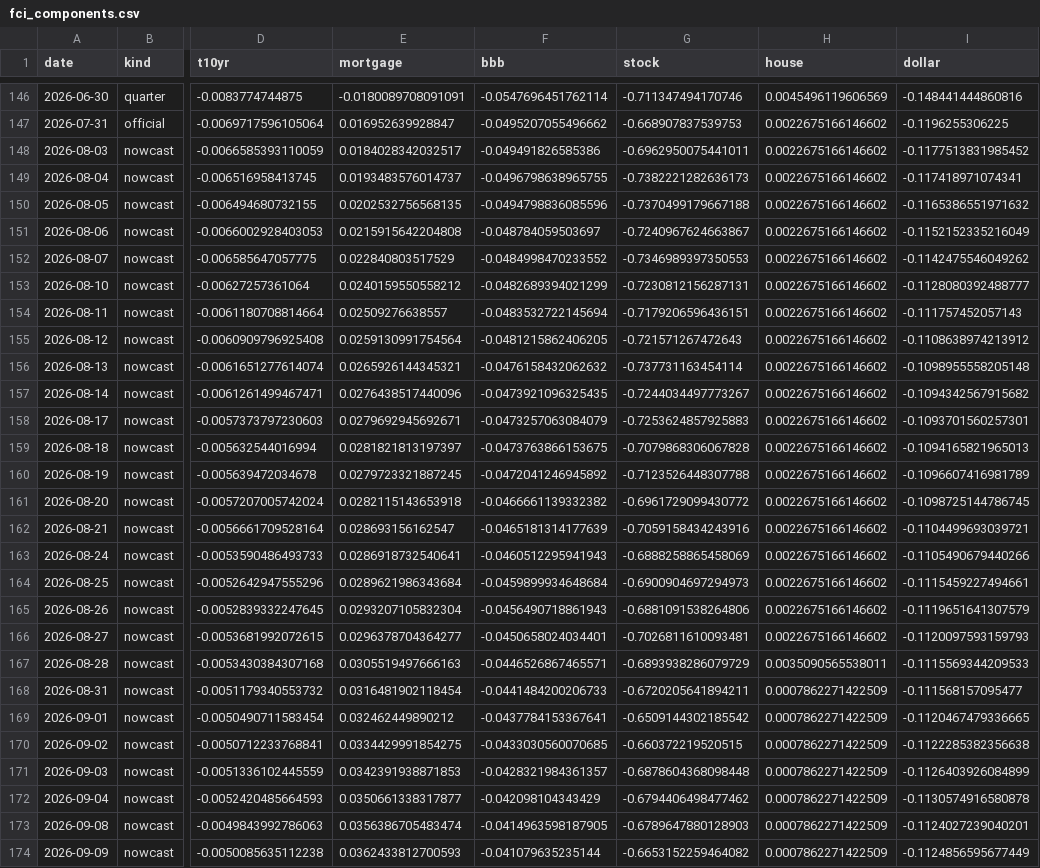
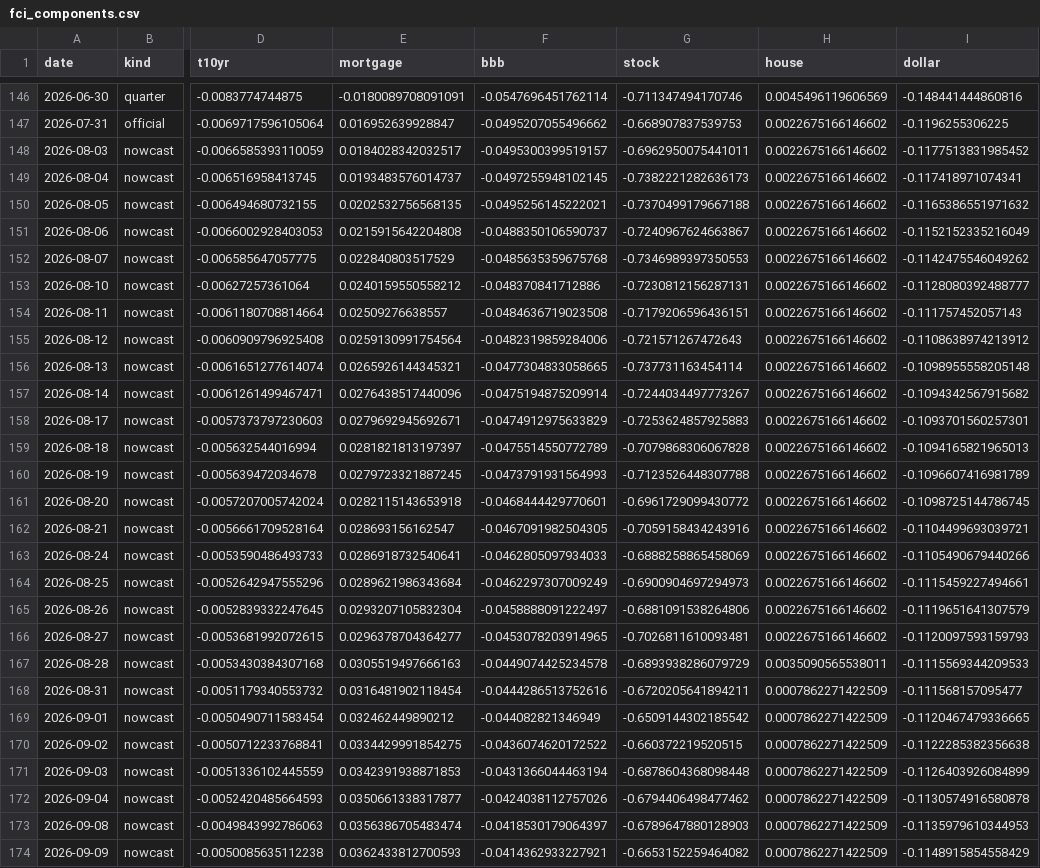
Before and after one commit to alp-simsek/fcistar, a CSV file: backend/data/output/fci_components.csv, drawn as a sheet; only a part is shown, gaps mark what is left out; the diff covers the shown part only; the diff names each change by its address in the sheet, - before the commit and + after, or states it on an @@ line.

```diff
--- a/backend/data/output/fci_components.csv
+++ b/backend/data/output/fci_components.csv
-F148 (bbb): -0.049491826585386
+F148 (bbb): -0.0495300399519157
-F149 (bbb): -0.0496798638965755
+F149 (bbb): -0.0497255948102145
-F150 (bbb): -0.0494798836085596
+F150 (bbb): -0.0495256145222021
-F151 (bbb): -0.048784059503697
+F151 (bbb): -0.0488350106590737
-F152 (bbb): -0.0484998470233552
+F152 (bbb): -0.0485635359675768
-F153 (bbb): -0.0482689394021299
+F153 (bbb): -0.048370841712886
-F154 (bbb): -0.0483532722145694
+F154 (bbb): -0.0484636719023508
-F155 (bbb): -0.0481215862406205
+F155 (bbb): -0.0482319859284006
-F156 (bbb): -0.0476158432062632
+F156 (bbb): -0.0477304833058665
-F157 (bbb): -0.0473921096325435
+F157 (bbb): -0.0475194875209914
-F158 (bbb): -0.0473257063084079
+F158 (bbb): -0.0474912975633829
-F159 (bbb): -0.0473763866153675
+F159 (bbb): -0.0475514550772789
-F160 (bbb): -0.0472041246945892
+F160 (bbb): -0.0473791931564993
-F161 (bbb): -0.0466661139332382
+F161 (bbb): -0.0468444429770601
-F162 (bbb): -0.0465181314177639
+F162 (bbb): -0.0467091982504305
-F163 (bbb): -0.0460512295941943
+F163 (bbb): -0.0462805097934033
-F164 (bbb): -0.0459899934648684
+F164 (bbb): -0.0462297307009249
-F165 (bbb): -0.0456490718861943
+F165 (bbb): -0.0458888091222497
-F166 (bbb): -0.0450658024034401
+F166 (bbb): -0.0453078203914965
-F167 (bbb): -0.0446526867465571
+F167 (bbb): -0.0449074425234578
-F168 (bbb): -0.0441484200206733
+F168 (bbb): -0.0444286513752616
-F169 (bbb): -0.0437784153367641
+F169 (bbb): -0.044082821346949
-F170 (bbb): -0.0433030560070685
+F170 (bbb): -0.0436074620172522
-F171 (bbb): -0.0428321984361357
+F171 (bbb): -0.0431366044463194
-F172 (bbb): -0.042098104343429
+F172 (bbb): -0.0424038112757026
-F173 (bbb): -0.0414963598187905
+F173 (bbb): -0.0418530179064397
-I173 (dollar): -0.1124027239040201
+I173 (dollar): -0.1135979610344953
-F174 (bbb): -0.041079635235144
+F174 (bbb): -0.0414362933227921
-I174 (dollar): -0.1124856595677449
+I174 (dollar): -0.1148915854558429
```
Also changed, not shown: 1 added row and 7 edited cells elsewhere in this file, backend/data/output/fci_nowcast.csv, 1 other file.
